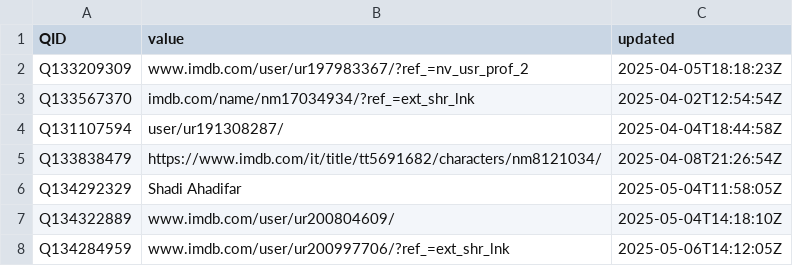
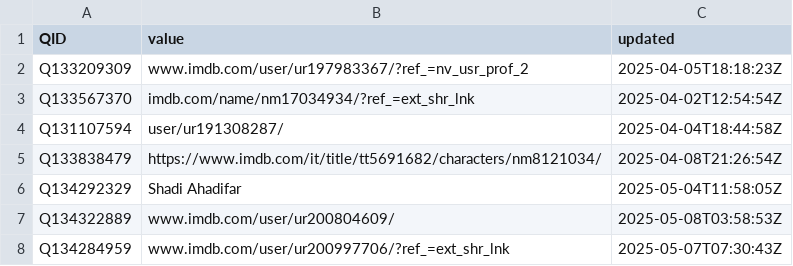
Before and after one commit to jacobmgreer/Nitrate-Datasets, a CSV file: imdb_awkward.csv, drawn as a sheet.

Commit message:
add data

```diff
--- a/imdb_awkward.csv
+++ b/imdb_awkward.csv
@@ -6,3 +6,3 @@ Q133838479,https://www.imdb.com/it/title/tt5691682/characters/nm8121034/,2025-04
 Q134292329,Shadi Ahadifar,2025-05-04T11:58:05Z
-Q134322889,www.imdb.com/user/ur200804609/,2025-05-04T14:18:10Z
-Q134284959,www.imdb.com/user/ur200997706/?ref_=ext_shr_lnk,2025-05-06T14:12:05Z
+Q134322889,www.imdb.com/user/ur200804609/,2025-05-08T03:58:53Z
+Q134284959,www.imdb.com/user/ur200997706/?ref_=ext_shr_lnk,2025-05-07T07:30:43Z
```
Also changed, not shown: 52 other files.
